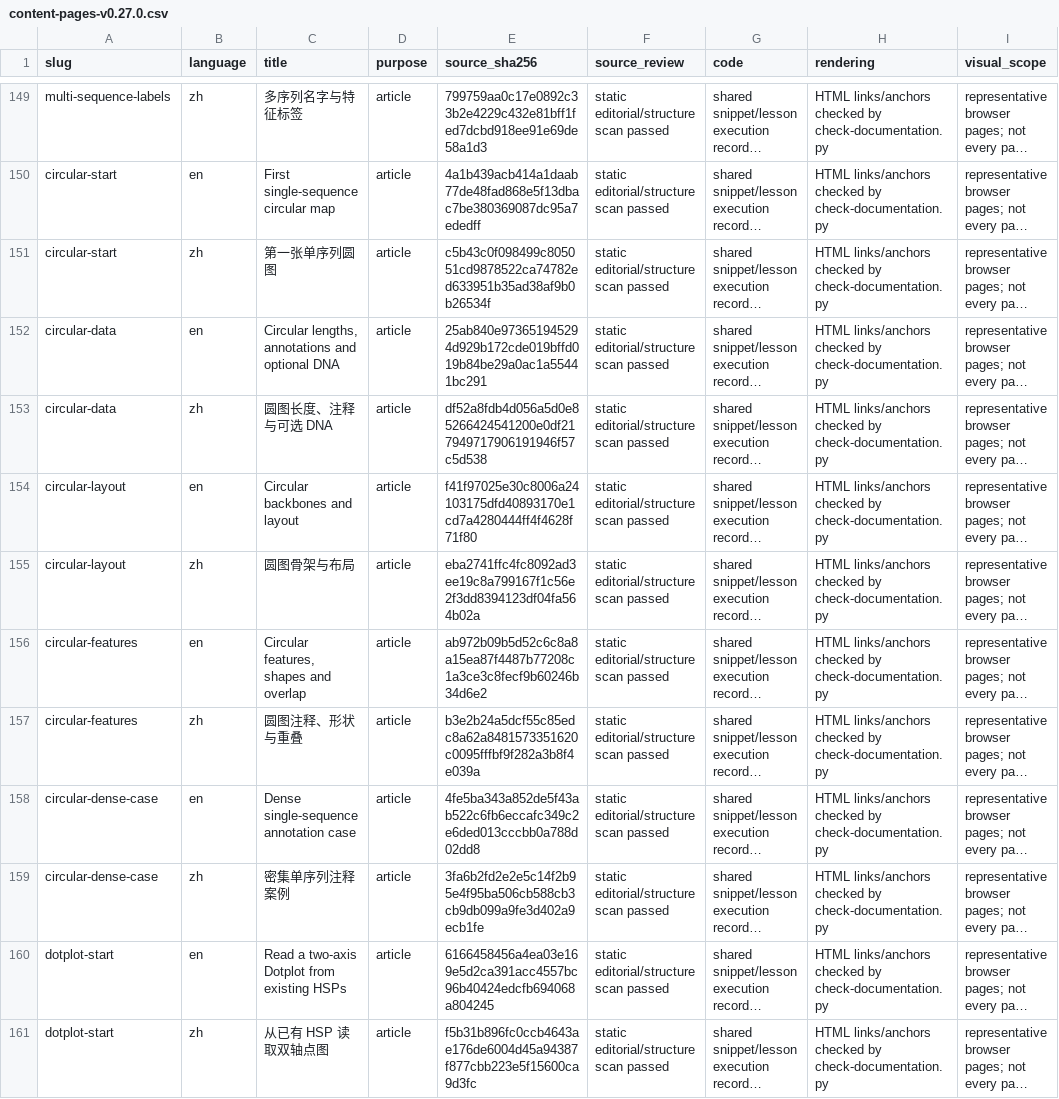
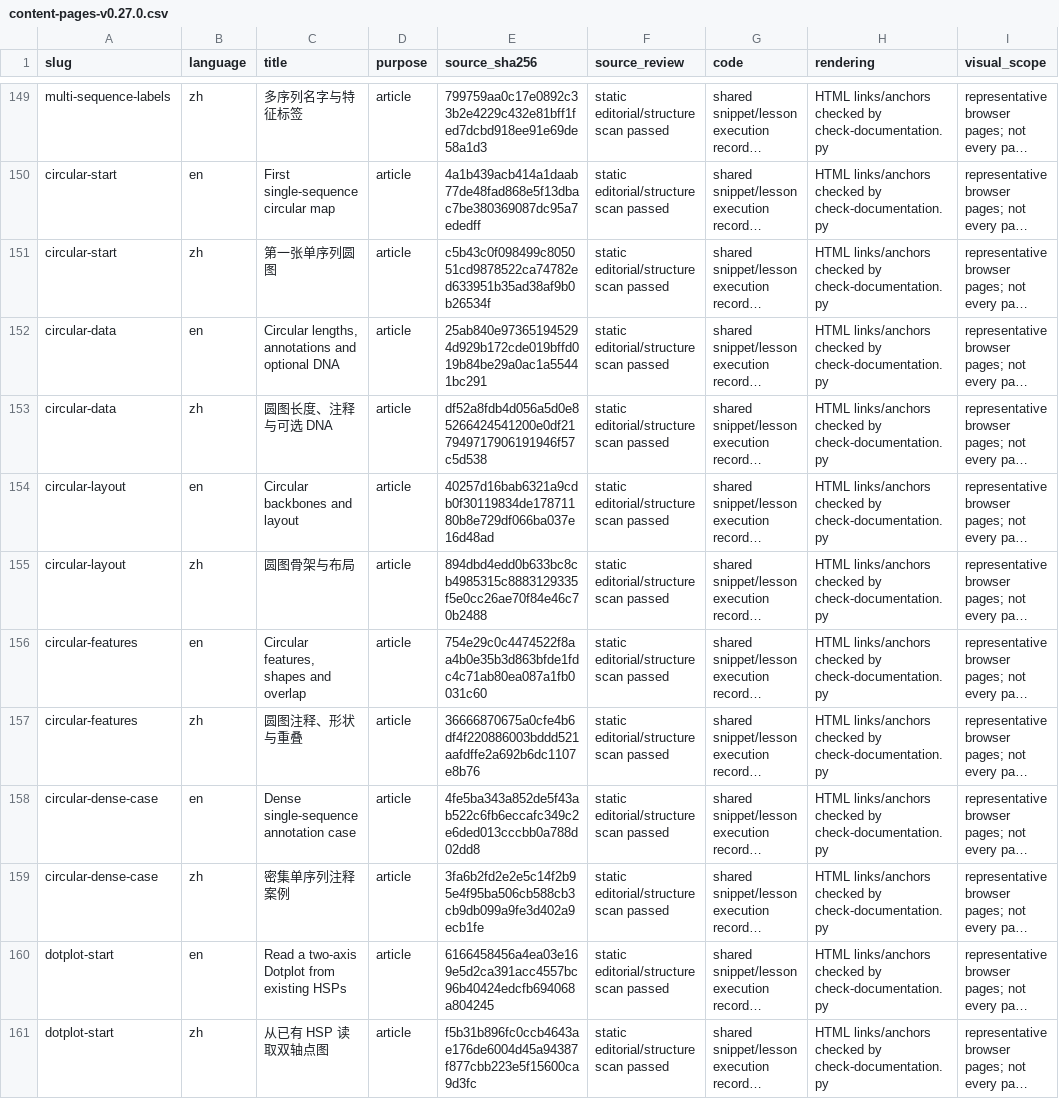
Before and after one commit to DangJem/ggchord, a CSV file: tools/teaching-audit/content-pages-v0.27.0.csv, drawn as a sheet; only a part is shown, gaps mark what is left out; long unchanged cells end in …; the diff covers the shown part only; the diff names each change by its address in the sheet, - before the commit and + after, or states it on an @@ line.

```diff
--- a/tools/teaching-audit/content-pages-v0.27.0.csv
+++ b/tools/teaching-audit/content-pages-v0.27.0.csv
-E154 (source_sha256): f41f97025e30c8006a24103175dfd40893170e1cd7a4280444ff4f4628f71f80
+E154 (source_sha256): 40257d16bab6321a9cdb0f30119834de17871180b8e729df066ba037e16d48ad
-E155 (source_sha256): eba2741ffc4fc8092ad3ee19c8a799167f1c56e2f3dd8394123df04fa564b02a
+E155 (source_sha256): 894dbd4edd0b633bc8cb4985315c8883129335f5e0cc26ae70f84e46c70b2488
-E156 (source_sha256): ab972b09b5d52c6c8a8a15ea87f4487b77208c1a3ce3c8fecf9b60246b34d6e2
+E156 (source_sha256): 754e29c0c4474522f8aa4b0e35b3d863bfde1fdc4c71ab80ea087a1fb0031c60
-E157 (source_sha256): b3e2b24a5dcf55c85edc8a62a8481573351620c0095fffbf9f282a3b8f4e039a
+E157 (source_sha256): 36666870675a0cfe4b6df4f220886003bddd521aafdffe2a692b6dc1107e8b76
```
Also changed, not shown: 42 edited cells elsewhere in this file, 50 other files.
